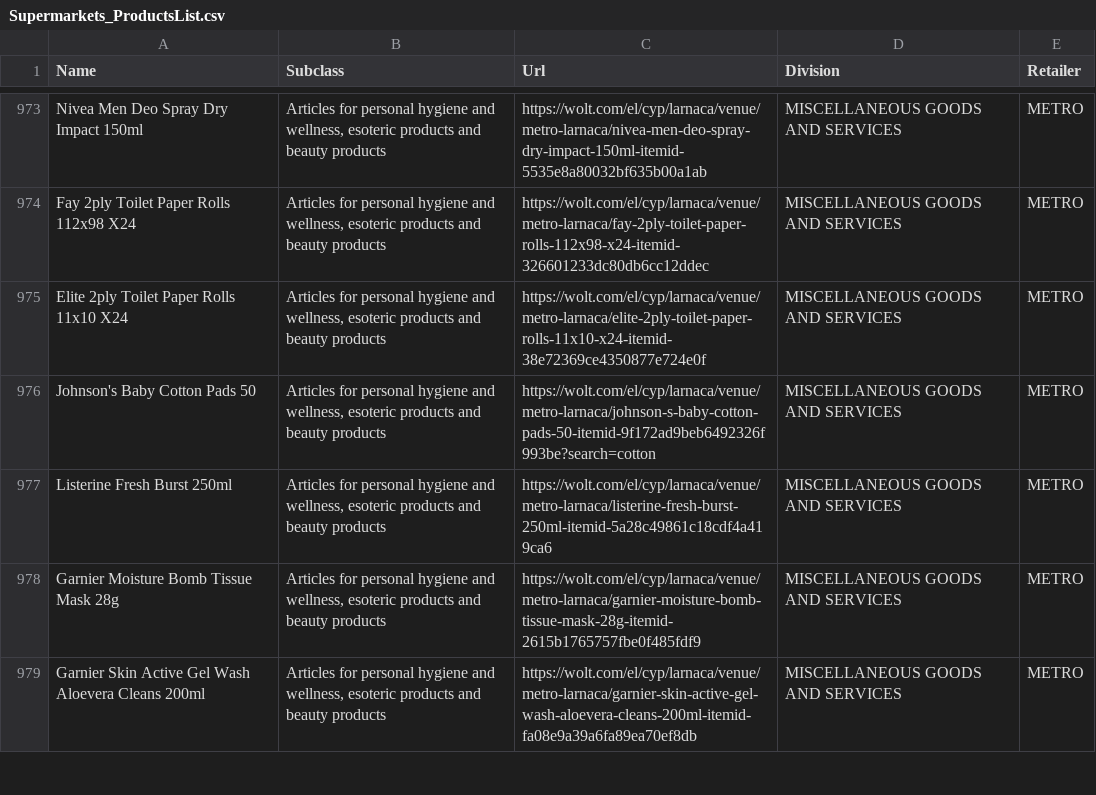
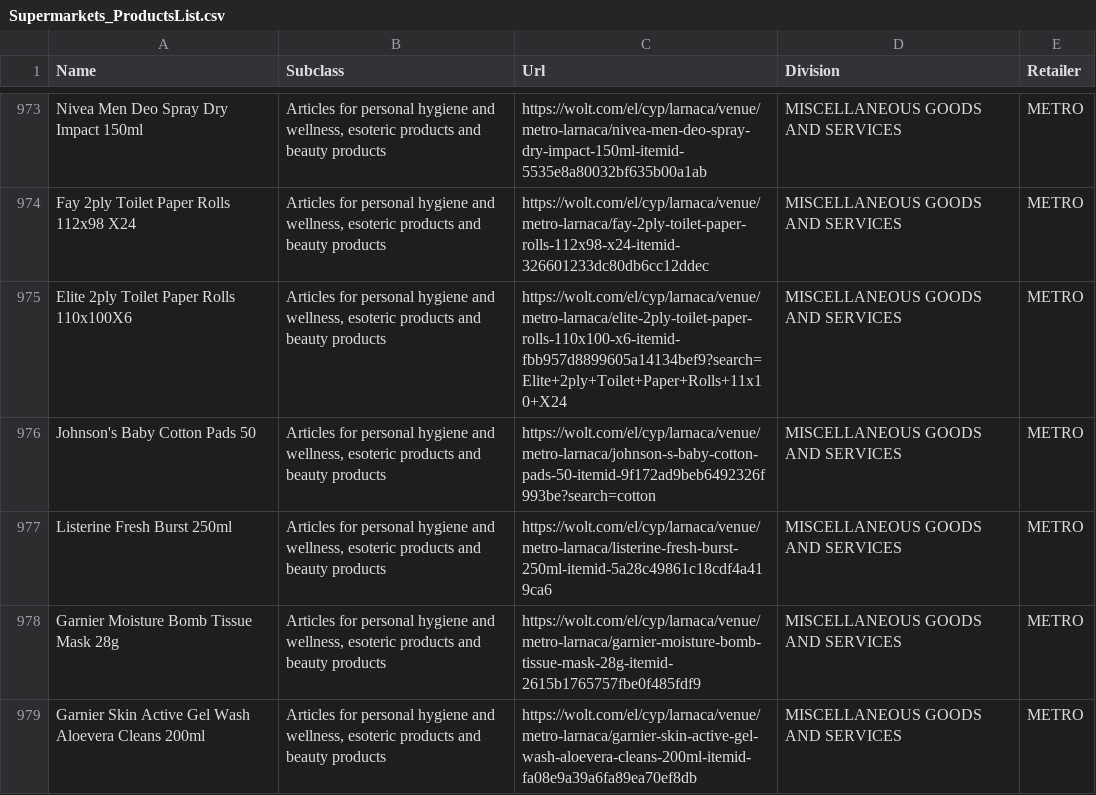
Before and after one commit to maria-papz/BillionPricesCyprusScrape, a CSV file: e-kalathi-cy/Supermarkets_ProductsList.csv, drawn as a sheet; only a part is shown, gaps mark what is left out.

Commit message:
Update Supermarkets_ProductsList.csv

```diff
--- a/e-kalathi-cy/Supermarkets_ProductsList.csv
+++ b/e-kalathi-cy/Supermarkets_ProductsList.csv
@@ -974,3 +974,3 @@ Nivea Men Deo Spray Dry Impact 150ml,"Articles for personal hygiene and wellness
 Fay 2ply Toilet Paper Rolls 112x98 X24,"Articles for personal hygiene and wellness, esoteric products and beauty products",https://wolt.com/el/cyp/larnaca/venue/metro-larnaca/fay-2ply-toilet-paper-rolls-112x98-x24-itemid-326601233dc80db6cc12ddec,MISCELLANEOUS GOODS AND SERVICES,METRO
-Elite 2ply Toilet Paper Rolls 11x10 X24,"Articles for personal hygiene and wellness, esoteric products and beauty products",https://wolt.com/el/cyp/larnaca/venue/metro-larnaca/elite-2ply-toilet-paper-rolls-11x10-x24-itemid-38e72369ce4350877e724e0f,MISCELLANEOUS GOODS AND SERVICES,METRO
+Elite 2ply Toilet Paper Rolls 110x100X6,"Articles for personal hygiene and wellness, esoteric products and beauty products",https://wolt.com/el/cyp/larnaca/venue/metro-larnaca/elite-2ply-toilet-paper-rolls-110x100-x6-itemid-fbb957d8899605a14134bef9?search=Elite+2ply+Toilet+Paper+Rolls+11x10+X24,MISCELLANEOUS GOODS AND SERVICES,METRO
 Johnson's Baby Cotton Pads 50,"Articles for personal hygiene and wellness, esoteric products and beauty products",https://wolt.com/el/cyp/larnaca/venue/metro-larnaca/johnson-s-baby-cotton-pads-50-itemid-9f172ad9beb6492326f993be?search=cotton,MISCELLANEOUS GOODS AND SERVICES,METRO
```
